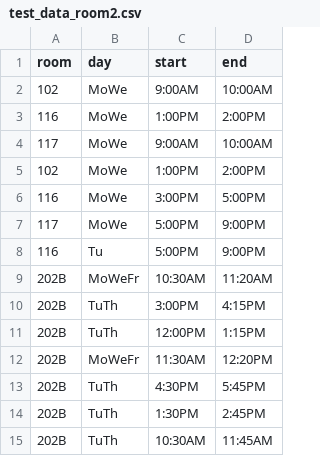
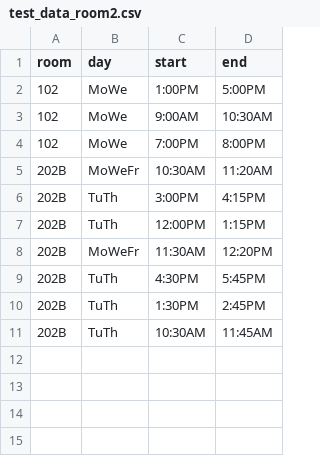
Before and after one commit to alexruiz95/findroom, a CSV file: test_data_room2.csv, drawn as a sheet.

```diff
--- a/test_data_room2.csv
+++ b/test_data_room2.csv
@@ -1,9 +1,5 @@
 room,day,start,end
-102,MoWe,9:00AM,10:00AM
-116,MoWe,1:00PM,2:00PM
-117,MoWe,9:00AM,10:00AM
-102,MoWe,1:00PM,2:00PM
-116,MoWe,3:00PM,5:00PM
-117,MoWe,5:00PM,9:00PM
-116,Tu,5:00PM,9:00PM
+102,MoWe,1:00PM,5:00PM
+102,MoWe,9:00AM,10:30AM
+102,MoWe,7:00PM,8:00PM
 202B,MoWeFr,10:30AM,11:20AM
```
Also changed, not shown: 4 other files.
